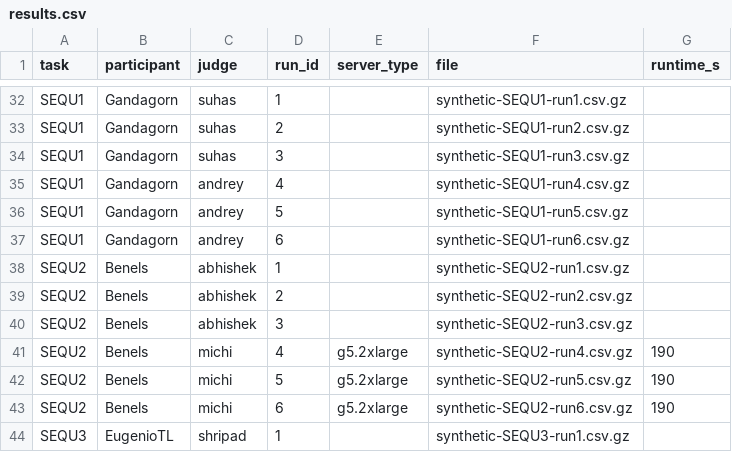
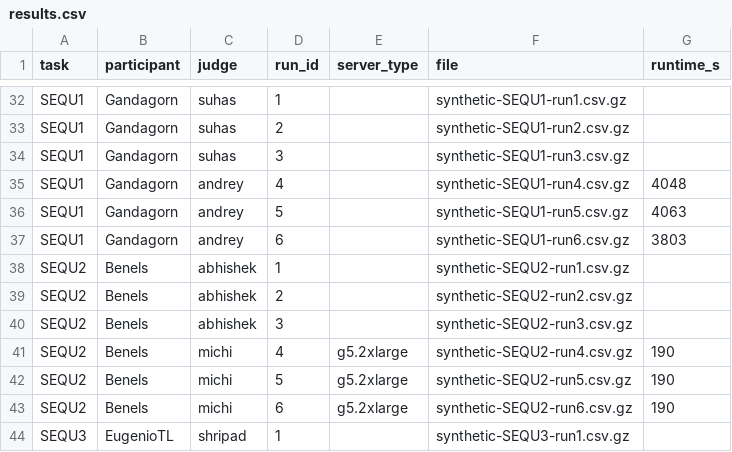
Before and after one commit to mostly-ai/the-prize-eval, a CSV file: results.csv, drawn as a sheet; only a part is shown, gaps mark what is left out.

Commit message:
Add results for Gandagorn Sequential 4_5_6

```diff
--- a/results.csv
+++ b/results.csv
@@ -34,5 +34,5 @@ SEQU1,Gandagorn,suhas,2,,synthetic-SEQU1-run2.csv.gz,
 SEQU1,Gandagorn,suhas,3,,synthetic-SEQU1-run3.csv.gz,
-SEQU1,Gandagorn,andrey,4,,synthetic-SEQU1-run4.csv.gz,
-SEQU1,Gandagorn,andrey,5,,synthetic-SEQU1-run5.csv.gz,
-SEQU1,Gandagorn,andrey,6,,synthetic-SEQU1-run6.csv.gz,
+SEQU1,Gandagorn,andrey,4,,synthetic-SEQU1-run4.csv.gz,4048
+SEQU1,Gandagorn,andrey,5,,synthetic-SEQU1-run5.csv.gz,4063
+SEQU1,Gandagorn,andrey,6,,synthetic-SEQU1-run6.csv.gz,3803
 SEQU2,Benels,abhishek,1,,synthetic-SEQU2-run1.csv.gz,
```
Also changed, not shown: 3 other files.
